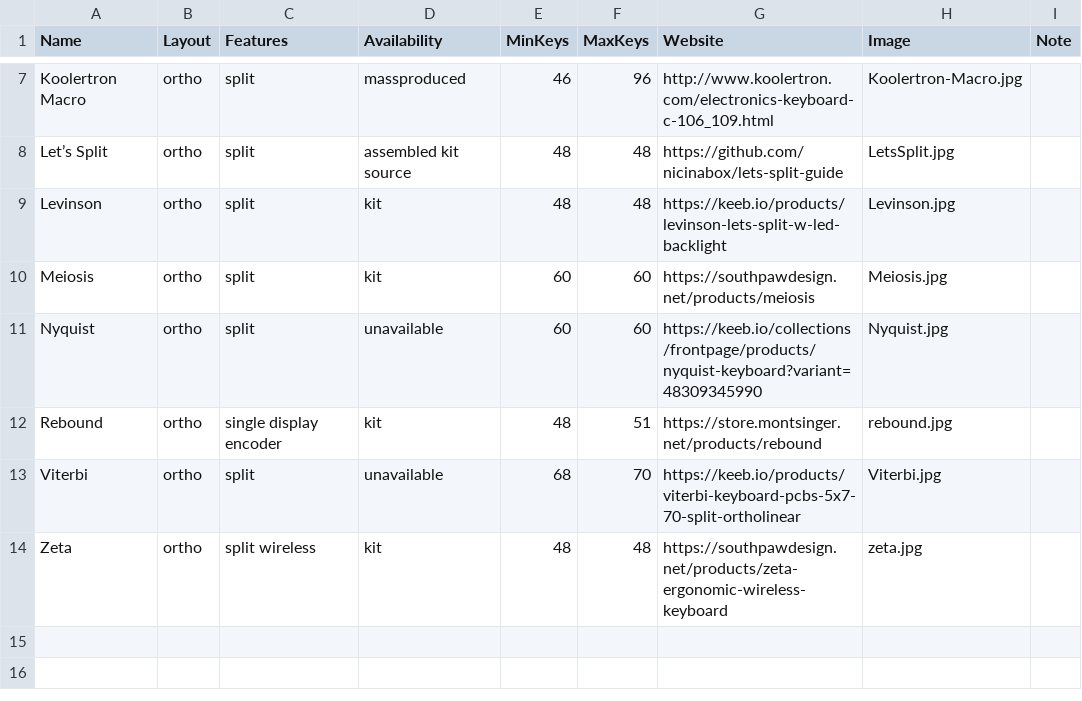
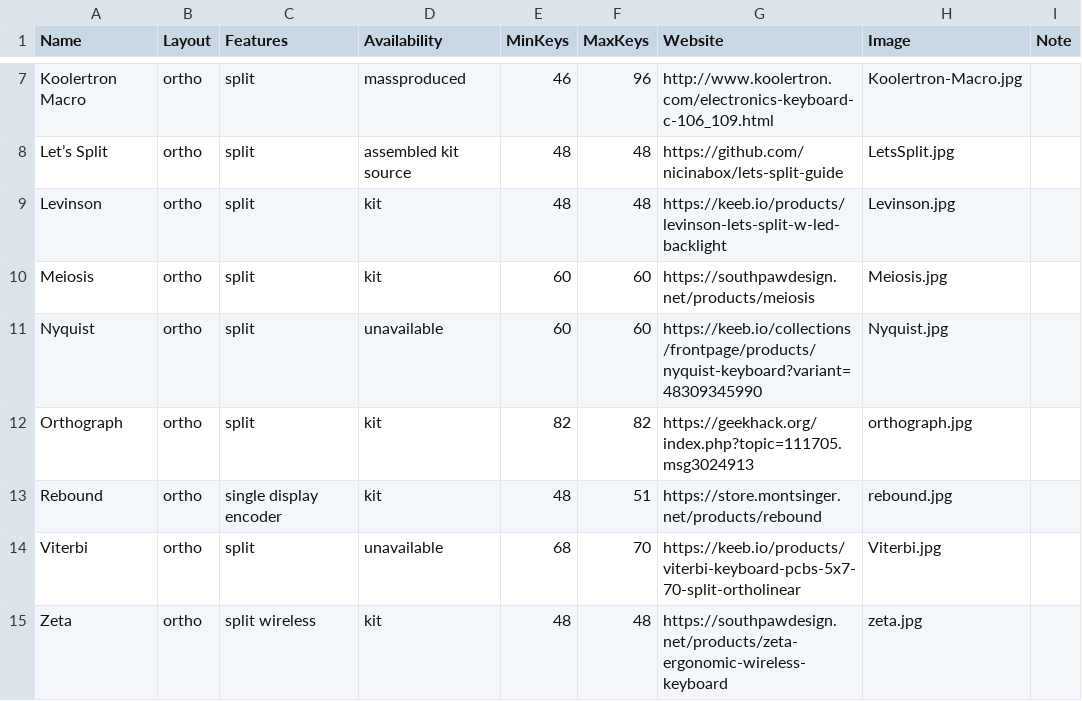
Before and after one commit to Aposymbiont/split-keyboards, a CSV file: ortho.csv, drawn as a sheet; only a part is shown, gaps mark what is left out; the diff names each change by its address in the sheet, - before the commit and + after, or states it on an @@ line.

```diff
--- a/ortho.csv
+++ b/ortho.csv
+row 12: Orthograph | ortho | split | kit | 82 | 82 | https://geekhack.org/index.php?topic=111705.msg3024913 | orthograph.jpg
```
Also changed, not shown: ergo.csv, 10 other files.
